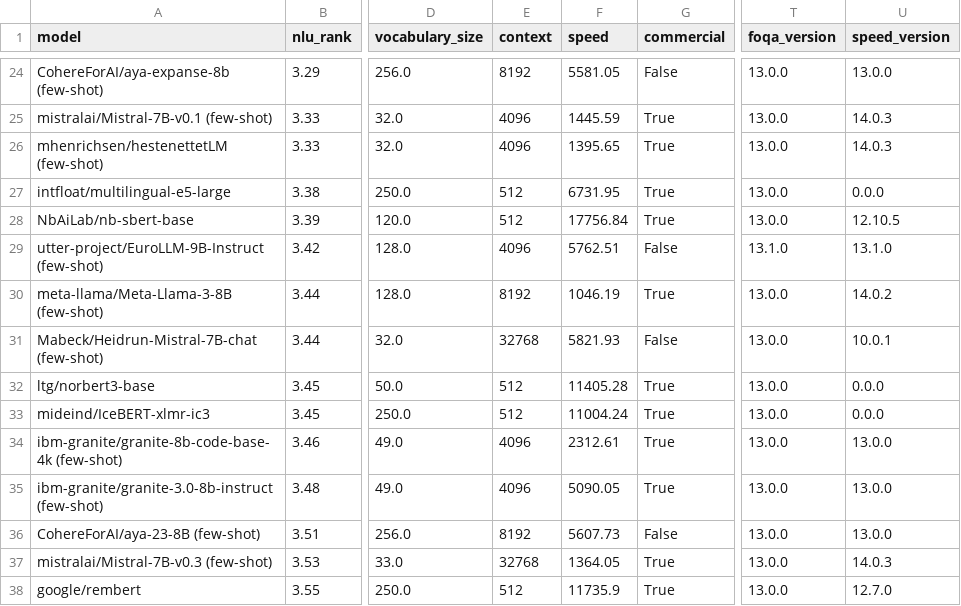
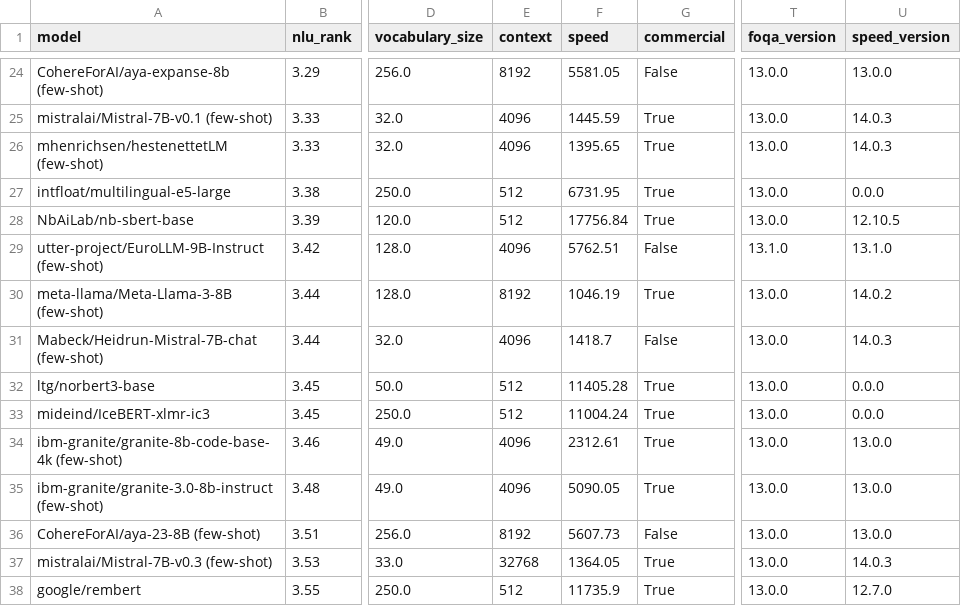
Before and after one commit to viggo-gascou/leaderboards, a CSV file: leaderboards/faroese.csv, drawn as a sheet; only a part is shown, gaps mark what is left out; the diff names each change by its address in the sheet, - before the commit and + after, or states it on an @@ line.

```diff
--- a/leaderboards/faroese.csv
+++ b/leaderboards/faroese.csv
-E31 (context): 32768
+E31 (context): 4096
-F31 (speed): 5821.93
+F31 (speed): 1418.7
-U31 (speed_version): 10.0.1
+U31 (speed_version): 14.0.3
```
Also changed, not shown: leaderboards/danish.csv, leaderboards/european.csv, 13 other files.
